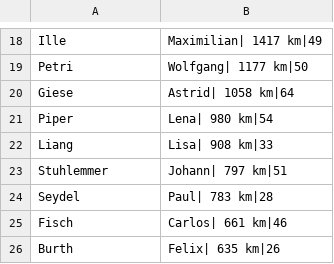
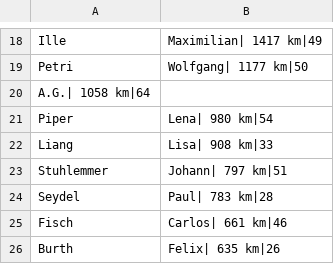
Before and after one commit to RC-KST/wanderrudern.de, a CSV file: content/club/wettbewerbe/jahreskilometer/2020/Gesamtkilometer.csv, drawn as a sheet; only a part is shown, gaps mark what is left out.

```diff
--- a/content/club/wettbewerbe/jahreskilometer/2020/Gesamtkilometer.csv
+++ b/content/club/wettbewerbe/jahreskilometer/2020/Gesamtkilometer.csv
@@ -19,3 +19,3 @@ Ille, Maximilian| 1417 km|49
 Petri, Wolfgang| 1177 km|50
-Giese, Astrid| 1058 km|64
+A.G.| 1058 km|64
 Piper, Lena| 980 km|54
```
Also changed, not shown: content/club/wettbewerbe/ewige_kilometerliste/ewige_kilometerliste.csv, content/club/wettbewerbe/jahreskilometer/2017/Gesamtkilometer.csv, 14 other files.
